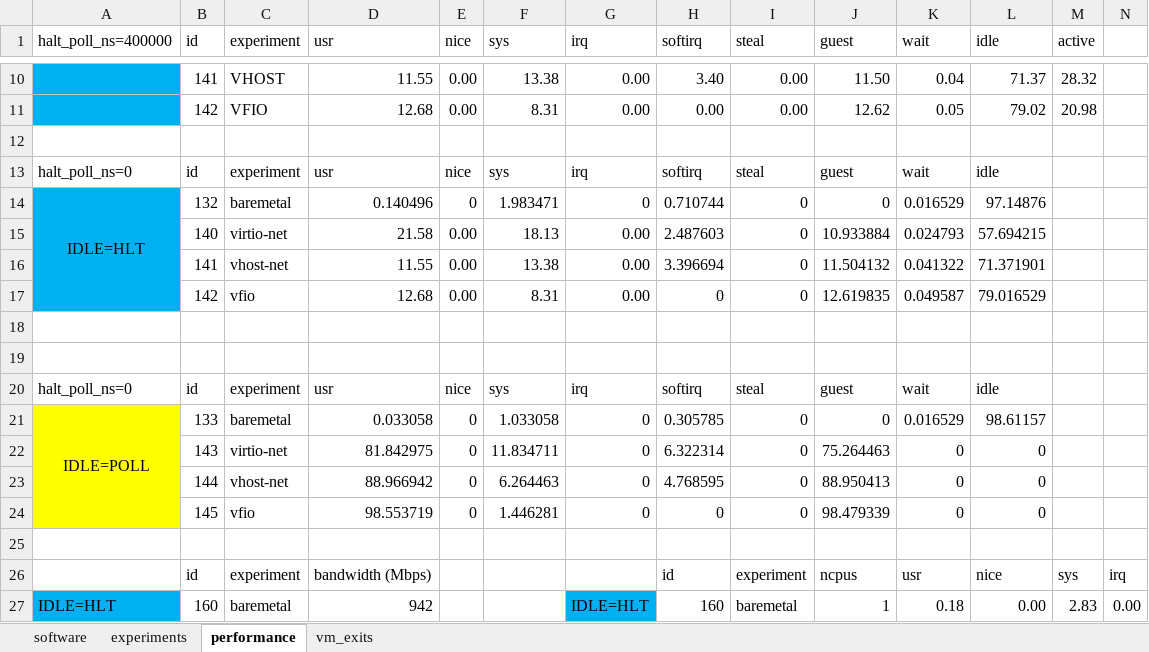
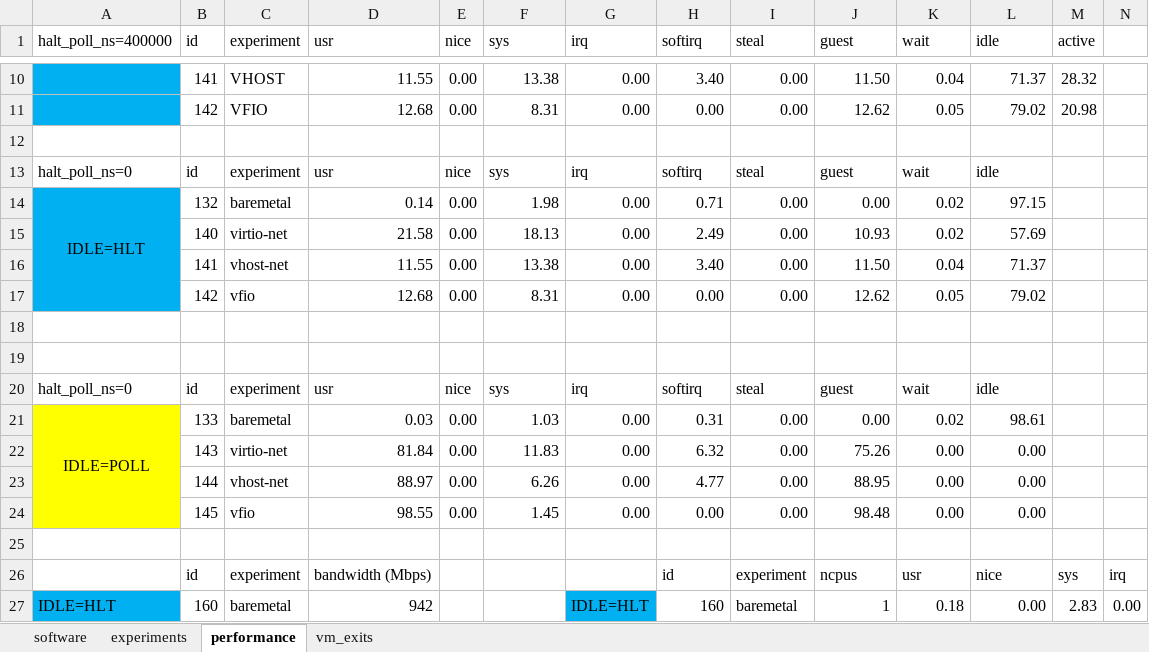
Before and after one commit to PJTPJT/pci-passthrough, an Excel workbook: cpu_network_performance.xlsx, sheet performance, drawn as a sheet; only a part is shown, gaps mark what is left out; values as stored, in another font and other column widths than the file's, no borders; removed rows and columns are numbered as before the commit, all else as after; rows hold the shown columns only; the diff covers the shown part only; the diff names each change by its address in the sheet, - before the commit and + after, or states it on an @@ line.

Commit message:
Update the performance spread sheet
modified:   cpu_network_performance.xlsx

```diff
--- a/cpu_network_performance.xlsx (sheet performance)
+++ b/cpu_network_performance.xlsx (sheet performance)
-row 14: IDLE=HLT | 132 | baremetal | 0.140496 | 0 | 1.983471 | 0 | 0.710744 | 0 | 0 | 0.016529 | 97.14876
+row 14: IDLE=HLT | 132 | baremetal | 0.14 | 0.00 | 1.98 | 0.00 | 0.71 | 0.00 | 0.00 | 0.02 | 97.15
-H15 (softirq): 2.487603
+H15 (softirq): 2.49
-I15:I17 (steal): 0
+I15:I17 (steal): 0.00
-J15 (guest): 10.933884
+J15 (guest): 10.93
-K15 (wait): 0.024793
+K15 (wait): 0.02
-L15 (idle): 57.694215
+L15 (idle): 57.69
-H16 (softirq): 3.396694
+H16 (softirq): 3.40
-J16 (guest): 11.504132
+J16 (guest): 11.50
-K16 (wait): 0.041322
+K16 (wait): 0.04
-L16 (idle): 71.371901
+L16 (idle): 71.37
-H17 (softirq): 0
+H17 (softirq): 0.00
-J17 (guest): 12.619835
+J17 (guest): 12.62
-K17 (wait): 0.049587
+K17 (wait): 0.05
-L17 (idle): 79.016529
+L17 (idle): 79.02
-row 21: IDLE=POLL | 133 | baremetal | 0.033058 | 0 | 1.033058 | 0 | 0.305785 | 0 | 0 | 0.016529 | 98.61157
-row 22:  | 143 | virtio-net | 81.842975 | 0 | 11.834711 | 0 | 6.322314 | 0 | 75.264463 | 0 | 0
-row 23:  | 144 | vhost-net | 88.966942 | 0 | 6.264463 | 0 | 4.768595 | 0 | 88.950413 | 0 | 0
-row 24:  | 145 | vfio | 98.553719 | 0 | 1.446281 | 0 | 0 | 0 | 98.479339 | 0 | 0
+row 21: IDLE=POLL | 133 | baremetal | 0.03 | 0.00 | 1.03 | 0.00 | 0.31 | 0.00 | 0.00 | 0.02 | 98.61
+row 22:  | 143 | virtio-net | 81.84 | 0.00 | 11.83 | 0.00 | 6.32 | 0.00 | 75.26 | 0.00 | 0.00
+row 23:  | 144 | vhost-net | 88.97 | 0.00 | 6.26 | 0.00 | 4.77 | 0.00 | 88.95 | 0.00 | 0.00
+row 24:  | 145 | vfio | 98.55 | 0.00 | 1.45 | 0.00 | 0.00 | 0.00 | 98.48 | 0.00 | 0.00
```
Also changed, not shown: 32 added rows elsewhere in this sheet, sheet experiments, sheet vm_exits.
